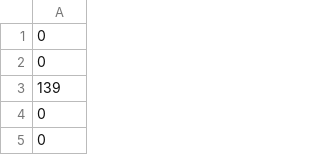
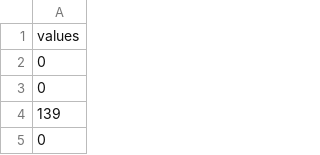
Before and after one commit to donlinmi/temp, a CSV file: values.csv, drawn as a sheet; only a part is shown; the shorter side is filled out with more unchanged rows; the diff names each change by its address in the sheet, - before the commit and + after, or states it on an @@ line.

Commit message:
ay

```diff
--- a/values.csv
+++ b/values.csv
+row 1: values
```
